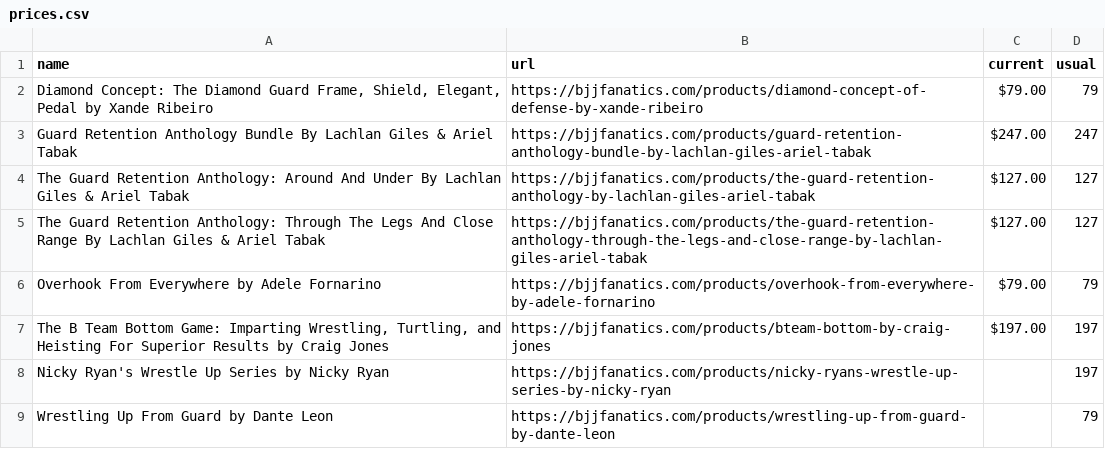
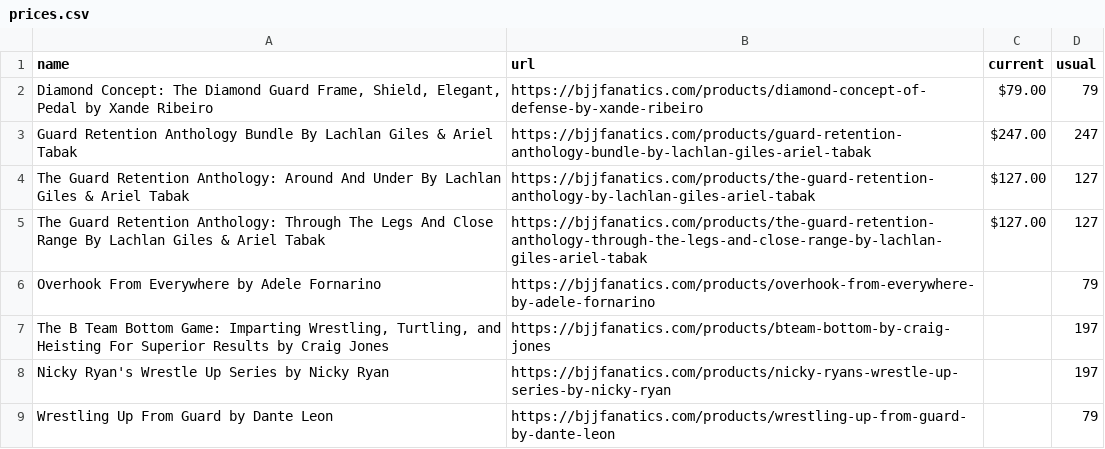
Before and after one commit to eyeseast/fanatics, a CSV file: prices.csv, drawn as a sheet; only a part is shown.

```diff
--- a/prices.csv
+++ b/prices.csv
@@ -5,4 +5,4 @@ The Guard Retention Anthology: Around And Under By Lachlan Giles & Ariel Tabak,h
 The Guard Retention Anthology: Through The Legs And Close Range By Lachlan Giles & Ariel Tabak,https://bjjfanatics.com/products/the-guard-retention-anthology-through-the-legs-and-close-range-by-lachlan-giles-ariel-tabak,$127.00,127
-Overhook From Everywhere by Adele Fornarino,https://bjjfanatics.com/products/overhook-from-everywhere-by-adele-fornarino,$79.00,79
-"The B Team Bottom Game: Imparting Wrestling, Turtling, and Heisting For Superior Results by Craig Jones",https://bjjfanatics.com/products/bteam-bottom-by-craig-jones,$197.00,197
+Overhook From Everywhere by Adele Fornarino,https://bjjfanatics.com/products/overhook-from-everywhere-by-adele-fornarino,,79
+"The B Team Bottom Game: Imparting Wrestling, Turtling, and Heisting For Superior Results by Craig Jones",https://bjjfanatics.com/products/bteam-bottom-by-craig-jones,,197
 Nicky Ryan's Wrestle Up Series by Nicky Ryan,https://bjjfanatics.com/products/nicky-ryans-wrestle-up-series-by-nicky-ryan,,197
```
Also changed, not shown: 1 other file.
